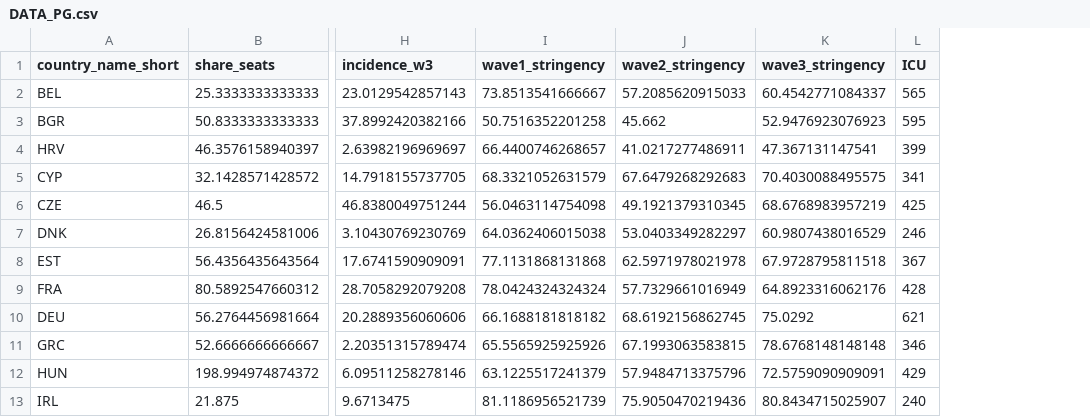
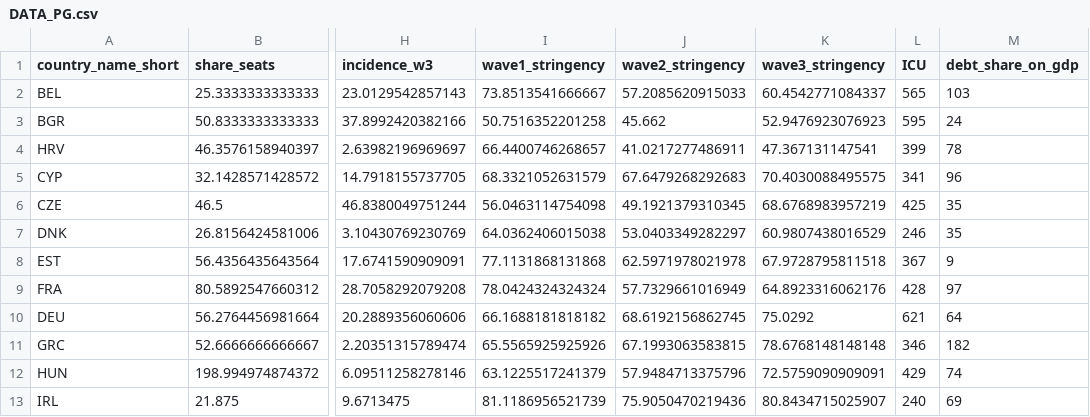
Before and after one commit to Haoics/MultivariareAnalysis, a CSV file: Dataset/DATA_PG.csv, drawn as a sheet; only a part is shown, gaps mark what is left out; the diff names each change by its address in the sheet, - before the commit and + after, or states it on an @@ line.

Commit message:
dataset per moddelling

```diff
--- a/Dataset/DATA_PG.csv
+++ b/Dataset/DATA_PG.csv
+column M (debt_share_on_gdp), rows 2-13: 103 | 24 | 78 | 96 | 35 | 35 | 9 | 97 | 64 | 182 | 74 | 69
```
Also changed, not shown: 1 other file.
